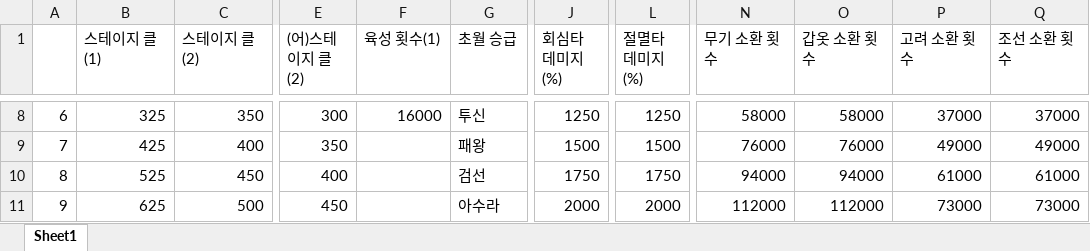
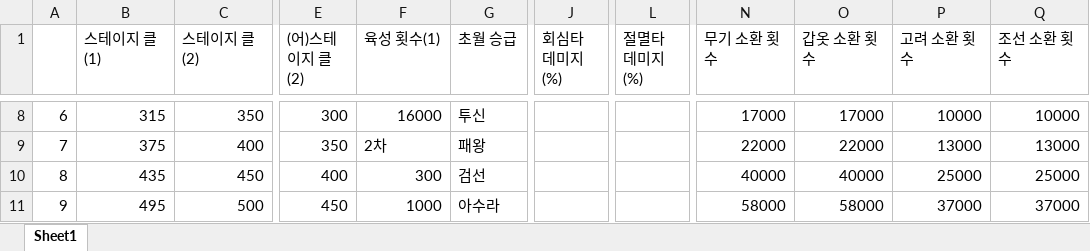
Before and after one commit to asgasgasgasfasfas/exel, an Excel workbook: 돌발 노출 조건 정리.xlsx, sheet Sheet1, drawn as a sheet; only a part is shown, gaps mark what is left out; values as stored, in another font and other column widths than the file's, no cell formats; the diff covers the shown part only; the diff names each change by its address in the sheet, - before the commit and + after, or states it on an @@ line.

```diff
--- a/돌발 노출 조건 정리.xlsx (sheet Sheet1)
+++ b/돌발 노출 조건 정리.xlsx (sheet Sheet1)
-B8 (스테이지 클(1)): 325
+B8 (스테이지 클(1)): 315
-J8 (회심타 데미지(%)): 1250
+J8 (회심타 데미지(%)): (empty)
-L8 (절멸타 데미지(%)): 1250
+L8 (절멸타 데미지(%)): (empty)
-N8 (무기 소환 횟수): 58000
+N8 (무기 소환 횟수): 17000
-O8 (갑옷 소환 횟수): 58000
+O8 (갑옷 소환 횟수): 17000
-P8 (고려 소환 횟수): 37000
+P8 (고려 소환 횟수): 10000
-Q8 (조선 소환 횟수): 37000
+Q8 (조선 소환 횟수): 10000
-B9 (스테이지 클(1)): 425
+B9 (스테이지 클(1)): 375
-F9 (육성 횟수(1)): (empty)
+F9 (육성 횟수(1)): 2차
-J9 (회심타 데미지(%)): 1500
+J9 (회심타 데미지(%)): (empty)
-L9 (절멸타 데미지(%)): 1500
+L9 (절멸타 데미지(%)): (empty)
-N9 (무기 소환 횟수): 76000
+N9 (무기 소환 횟수): 22000
-O9 (갑옷 소환 횟수): 76000
+O9 (갑옷 소환 횟수): 22000
-P9 (고려 소환 횟수): 49000
+P9 (고려 소환 횟수): 13000
-Q9 (조선 소환 횟수): 49000
+Q9 (조선 소환 횟수): 13000
-B10 (스테이지 클(1)): 525
+B10 (스테이지 클(1)): 435
-F10 (육성 횟수(1)): (empty)
+F10 (육성 횟수(1)): 300
-J10 (회심타 데미지(%)): 1750
+J10 (회심타 데미지(%)): (empty)
-L10 (절멸타 데미지(%)): 1750
+L10 (절멸타 데미지(%)): (empty)
-N10 (무기 소환 횟수): 94000
+N10 (무기 소환 횟수): 40000
-O10 (갑옷 소환 횟수): 94000
+O10 (갑옷 소환 횟수): 40000
-P10 (고려 소환 횟수): 61000
+P10 (고려 소환 횟수): 25000
-Q10 (조선 소환 횟수): 61000
+Q10 (조선 소환 횟수): 25000
-B11 (스테이지 클(1)): 625
+B11 (스테이지 클(1)): 495
-F11 (육성 횟수(1)): (empty)
+F11 (육성 횟수(1)): 1000
-J11 (회심타 데미지(%)): 2000
+J11 (회심타 데미지(%)): (empty)
-L11 (절멸타 데미지(%)): 2000
+L11 (절멸타 데미지(%)): (empty)
-N11 (무기 소환 횟수): 112000
+N11 (무기 소환 횟수): 58000
-O11 (갑옷 소환 횟수): 112000
+O11 (갑옷 소환 횟수): 58000
-P11 (고려 소환 횟수): 73000
+P11 (고려 소환 횟수): 37000
-Q11 (조선 소환 횟수): 73000
+Q11 (조선 소환 횟수): 37000
```
Also changed, not shown: 1 added row and 147 edited cells elsewhere in this sheet, cell formats.
